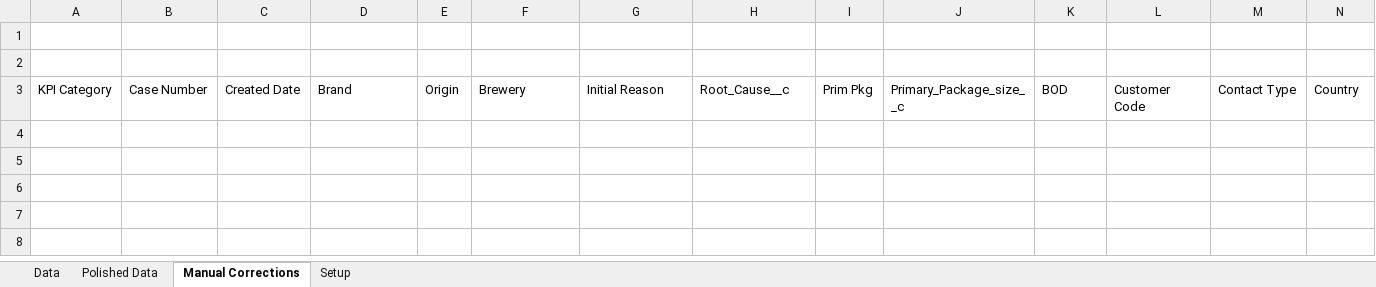
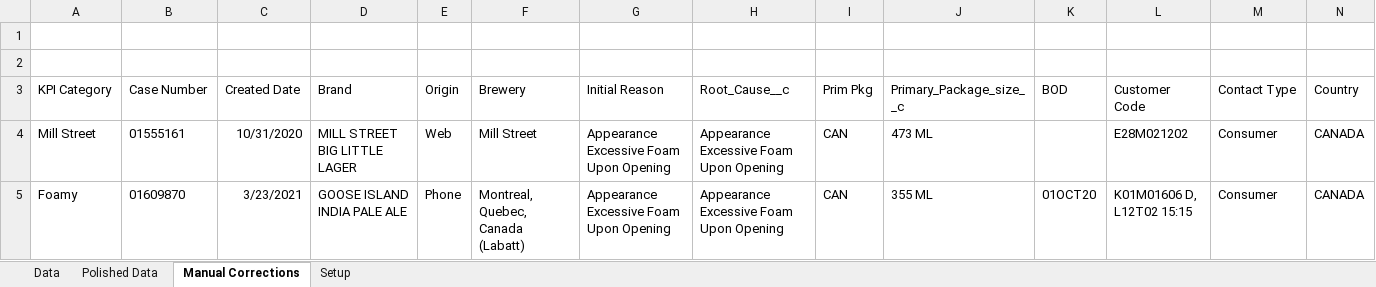
Before and after one commit to rossivin/foamy_complaints, an Excel workbook: data.xlsx, sheet Manual Corrections, drawn as a sheet; only a part is shown; values as stored, in another font and other column widths than the file's, no borders; table styles not drawn; rows hold the shown columns only; the diff names each change by its address in the sheet, - before the commit and + after, or states it on an @@ line.

Commit message:
corrected data.xlsx to include manual corrections

```diff
--- a/data.xlsx (sheet Manual Corrections)
+++ b/data.xlsx (sheet Manual Corrections)
+row 4: Mill Street | 01555161 | 10/31/2020 | MILL STREET BIG LITTLE LAGER | Web | Mill Street | Appearance Excessive Foam Upon Opening | Appearance Excessive Foam Upon Opening | CAN | 473 ML |  | E28M021202 | Consumer | CANADA
+row 5: Foamy | 01609870 | 3/23/2021 | GOOSE ISLAND INDIA PALE ALE | Phone | Montreal, Quebec, Canada (Labatt) | Appearance Excessive Foam Upon Opening | Appearance Excessive Foam Upon Opening | CAN | 355 ML | 01OCT20 | K01M01606 D, L12T02 15:15 | Consumer | CANADA
```
Also changed, not shown: sheet Data, sheet Polished Data, hidden cells.
